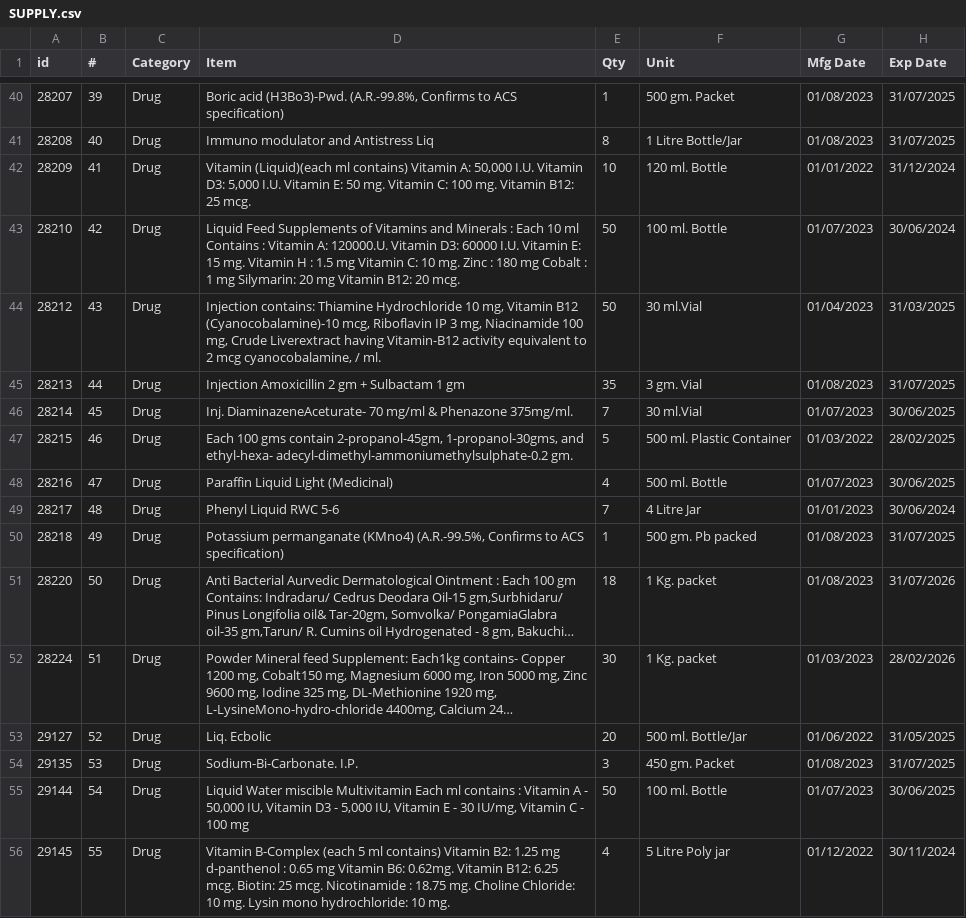
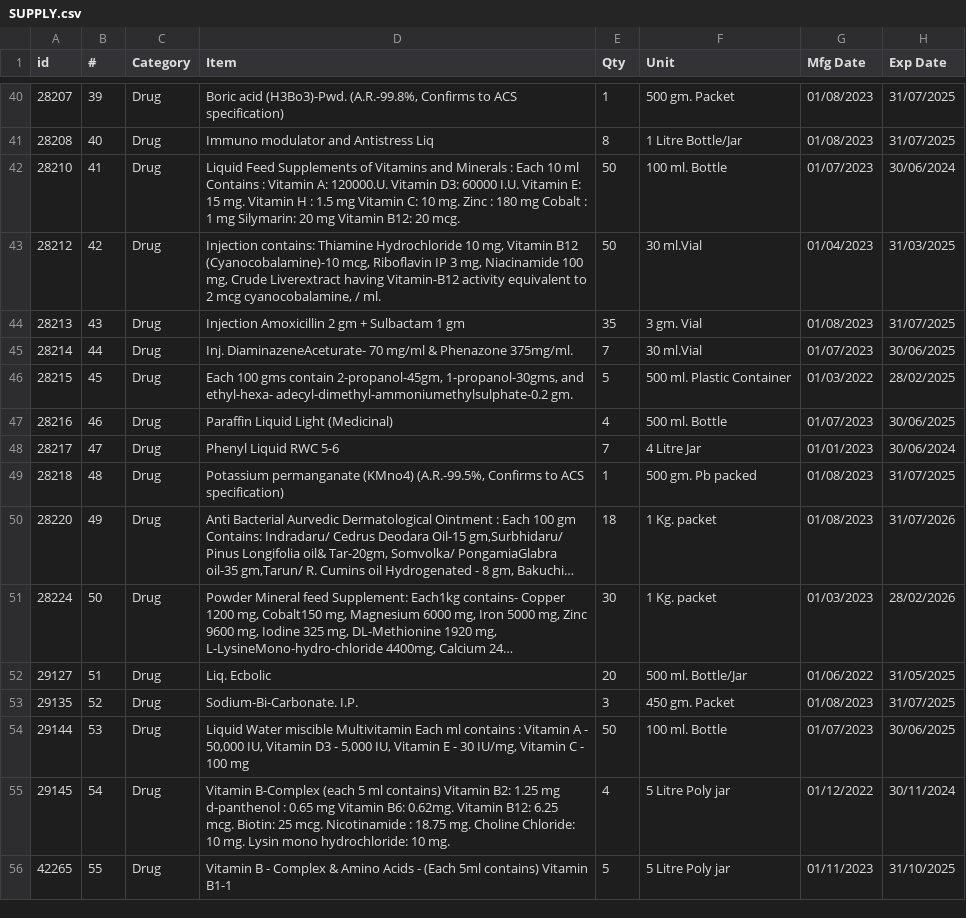
Before and after one commit to random220/bonu, a CSV file: docs/SUPPLY.csv, drawn as a sheet; only a part is shown, gaps mark what is left out; long unchanged cells end in …; removed rows and columns are numbered as before the commit, all else as after; the diff names each change by its address in the sheet, - before the commit and + after, or states it on an @@ line.

Commit message:
data update

```diff
--- a/docs/SUPPLY.csv
+++ b/docs/SUPPLY.csv
-row 42: 28209 | 41 | Drug | Vitamin (Liquid)(each ml contains) Vitamin A: 50,000 I.U. Vitamin D3: 5,000 I.U. Vitamin E: 50 mg. Vitamin C: 100 mg. Vitamin B12: 25 mcg. | 10 | 120 ml. Bottle | 01/01/2022 | 31/12/2024
-B42 (#): 42
+B42 (#): 41
-B43 (#): 43
+B43 (#): 42
-B44 (#): 44
+B44 (#): 43
-B45 (#): 45
+B45 (#): 44
-B46 (#): 46
+B46 (#): 45
-B47 (#): 47
+B47 (#): 46
-B48 (#): 48
+B48 (#): 47
-B49 (#): 49
+B49 (#): 48
-B50 (#): 50
+B50 (#): 49
-B51 (#): 51
+B51 (#): 50
-B52 (#): 52
+B52 (#): 51
-B53 (#): 53
+B53 (#): 52
-B54 (#): 54
+B54 (#): 53
-B55 (#): 55
+B55 (#): 54
+row 56: 42265 | 55 | Drug | Vitamin B - Complex & Amino Acids - (Each 5ml contains) Vitamin B1-1 | 5 | 5 Litre Poly jar | 01/11/2023 | 31/10/2025
```
Also changed, not shown: 2 other files.
